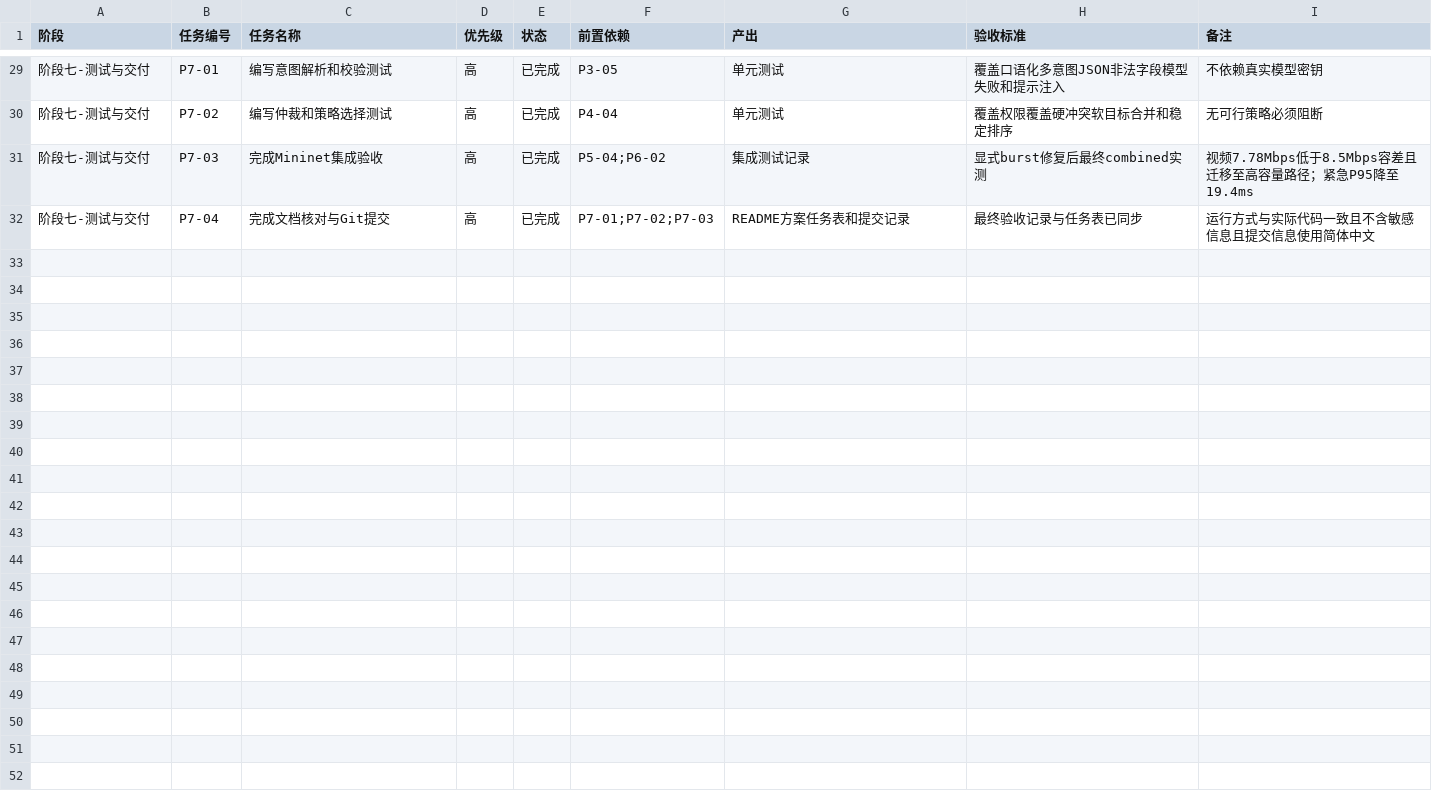
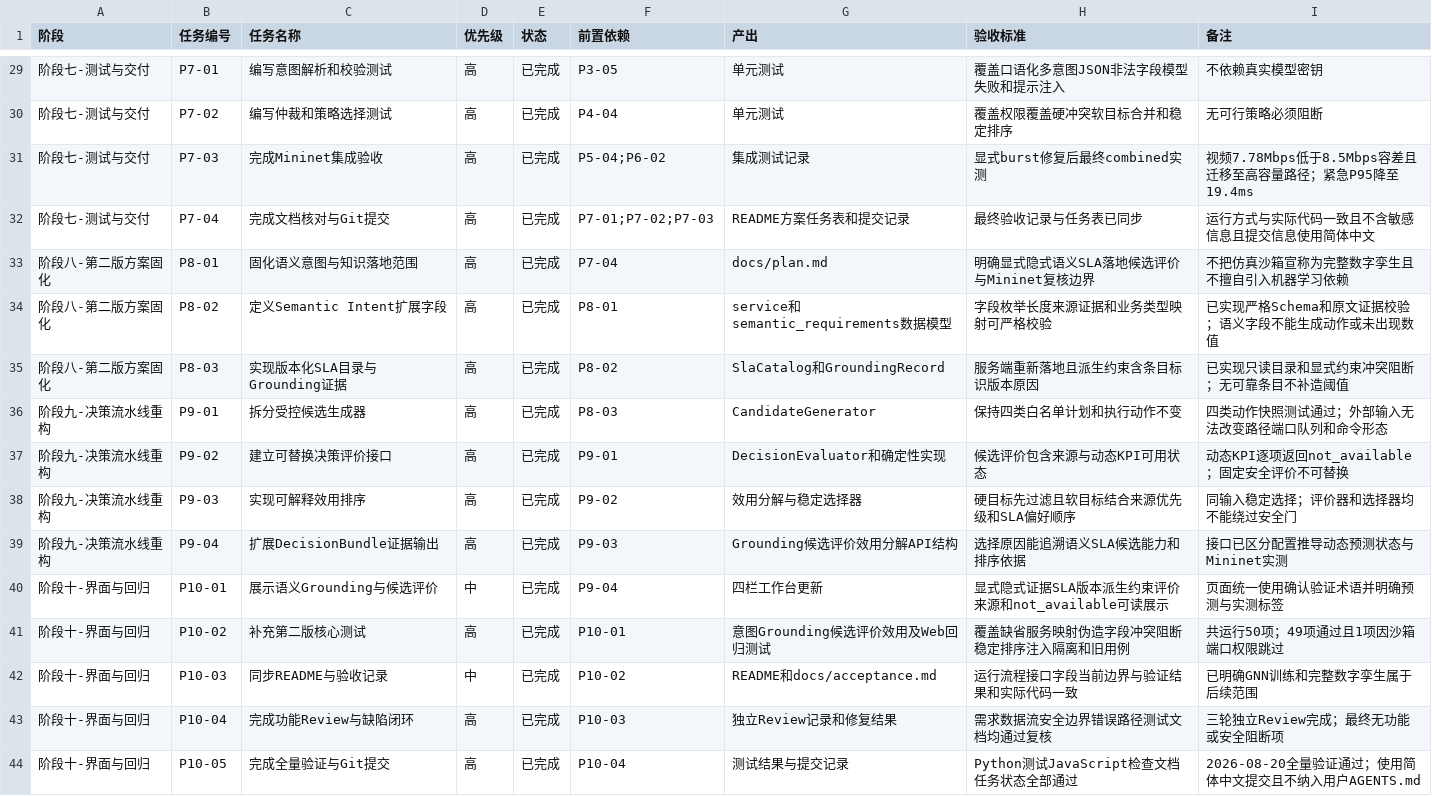
Before and after one commit to aimilet/intent_sdn_demo, a CSV file: docs/todo.csv, drawn as a sheet; only a part is shown, gaps mark what is left out.

```diff
--- a/docs/todo.csv
+++ b/docs/todo.csv
@@ -32 +32,13 @@
 阶段七-测试与交付,P7-04,完成文档核对与Git提交,高,已完成,P7-01;P7-02;P7-03,README方案任务表和提交记录,最终验收记录与任务表已同步,运行方式与实际代码一致且不含敏感信息且提交信息使用简体中文
+阶段八-第二版方案固化,P8-01,固化语义意图与知识落地范围,高,已完成,P7-04,docs/plan.md,明确显式隐式语义SLA落地候选评价与Mininet复核边界,不把仿真沙箱宣称为完整数字孪生且不擅自引入机器学习依赖
+阶段八-第二版方案固化,P8-02,定义Semantic Intent扩展字段,高,已完成,P8-01,service和semantic_requirements数据模型,字段枚举长度来源证据和业务类型映射可严格校验,已实现严格Schema和原文证据校验；语义字段不能生成动作或未出现数值
+阶段八-第二版方案固化,P8-03,实现版本化SLA目录与Grounding证据,高,已完成,P8-02,SlaCatalog和GroundingRecord,服务端重新落地且派生约束含条目标识版本原因,已实现只读目录和显式约束冲突阻断；无可靠条目不补造阈值
+阶段九-决策流水线重构,P9-01,拆分受控候选生成器,高,已完成,P8-03,CandidateGenerator,保持四类白名单计划和执行动作不变,四类动作快照测试通过；外部输入无法改变路径端口队列和命令形态
+阶段九-决策流水线重构,P9-02,建立可替换决策评价接口,高,已完成,P9-01,DecisionEvaluator和确定性实现,候选评价包含来源与动态KPI可用状态,动态KPI逐项返回not_available；固定安全评价不可替换
+阶段九-决策流水线重构,P9-03,实现可解释效用排序,高,已完成,P9-02,效用分解与稳定选择器,硬目标先过滤且软目标结合来源优先级和SLA偏好顺序,同输入稳定选择；评价器和选择器均不能绕过安全门
+阶段九-决策流水线重构,P9-04,扩展DecisionBundle证据输出,高,已完成,P9-03,Grounding候选评价效用分解API结构,选择原因能追溯语义SLA候选能力和排序依据,接口已区分配置推导动态预测状态与Mininet实测
+阶段十-界面与回归,P10-01,展示语义Grounding与候选评价,中,已完成,P9-04,四栏工作台更新,显式隐式证据SLA版本派生约束评价来源和not_available可读展示,页面统一使用确认验证术语并明确预测与实测标签
+阶段十-界面与回归,P10-02,补充第二版核心测试,高,已完成,P10-01,意图Grounding候选评价效用及Web回归测试,覆盖缺省服务映射伪造字段冲突阻断稳定排序注入隔离和旧用例,共运行50项；49项通过且1项因沙箱端口权限跳过
+阶段十-界面与回归,P10-03,同步README与验收记录,中,已完成,P10-02,README和docs/acceptance.md,运行流程接口字段当前边界与验证结果和实际代码一致,已明确GNN训练和完整数字孪生属于后续范围
+阶段十-界面与回归,P10-04,完成功能Review与缺陷闭环,高,已完成,P10-03,独立Review记录和修复结果,需求数据流安全边界错误路径测试文档均通过复核,三轮独立Review完成；最终无功能或安全阻断项
+阶段十-界面与回归,P10-05,完成全量验证与Git提交,高,已完成,P10-04,测试结果与提交记录,Python测试JavaScript检查文档任务状态全部通过,2026-08-20全量验证通过；使用简体中文提交且不纳入用户AGENTS.md
```
Also changed, not shown: 17 other files.
